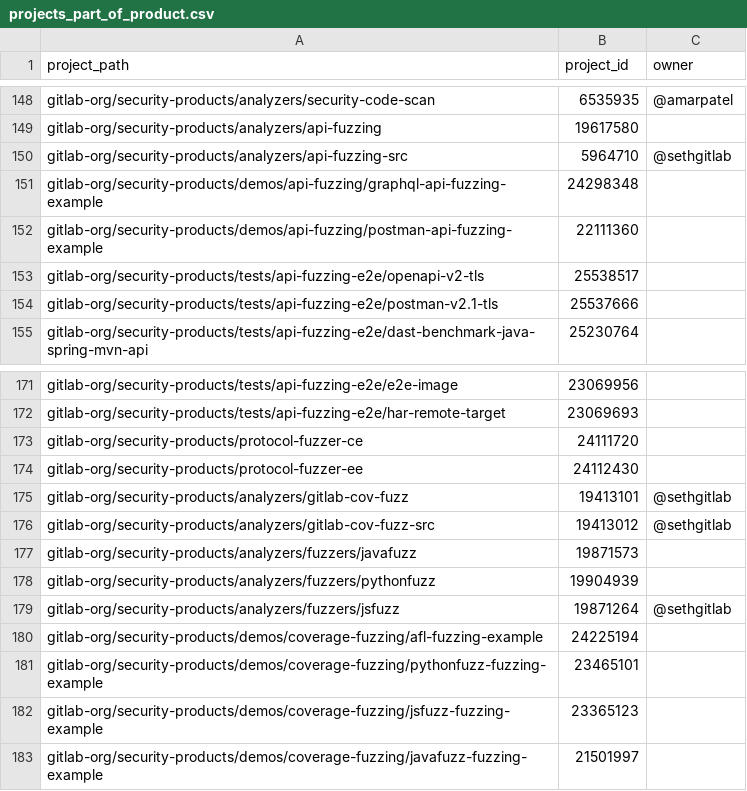
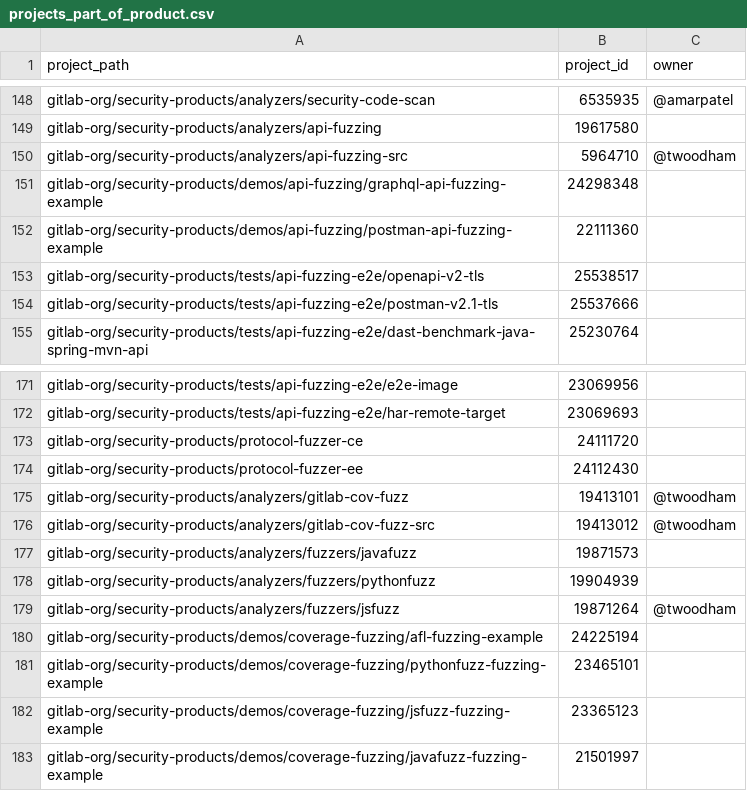
Before and after one commit to tnmy44/gitlab-analytics, a CSV file: transform/snowflake-dbt/data/projects_part_of_product.csv, drawn as a sheet; only a part is shown, gaps mark what is left out.

Commit message:
Update Dynamic Analysis projects

```diff
--- a/transform/snowflake-dbt/data/projects_part_of_product.csv
+++ b/transform/snowflake-dbt/data/projects_part_of_product.csv
@@ -149,3 +149,3 @@ gitlab-org/security-products/analyzers/security-code-scan,6535935, @amarpatel
 gitlab-org/security-products/analyzers/api-fuzzing,19617580
-gitlab-org/security-products/analyzers/api-fuzzing-src,5964710, @sethgitlab
+gitlab-org/security-products/analyzers/api-fuzzing-src,5964710, @twoodham
 gitlab-org/security-products/demos/api-fuzzing/graphql-api-fuzzing-example,24298348
@@ -174,7 +174,7 @@ gitlab-org/security-products/protocol-fuzzer-ce,24111720
 gitlab-org/security-products/protocol-fuzzer-ee,24112430
-gitlab-org/security-products/analyzers/gitlab-cov-fuzz,19413101, @sethgitlab
-gitlab-org/security-products/analyzers/gitlab-cov-fuzz-src,19413012, @sethgitlab
+gitlab-org/security-products/analyzers/gitlab-cov-fuzz,19413101, @twoodham
+gitlab-org/security-products/analyzers/gitlab-cov-fuzz-src,19413012, @twoodham
 gitlab-org/security-products/analyzers/fuzzers/javafuzz,19871573
 gitlab-org/security-products/analyzers/fuzzers/pythonfuzz,19904939
-gitlab-org/security-products/analyzers/fuzzers/jsfuzz,19871264, @sethgitlab
+gitlab-org/security-products/analyzers/fuzzers/jsfuzz,19871264, @twoodham
 gitlab-org/security-products/demos/coverage-fuzzing/afl-fuzzing-example,24225194
```
